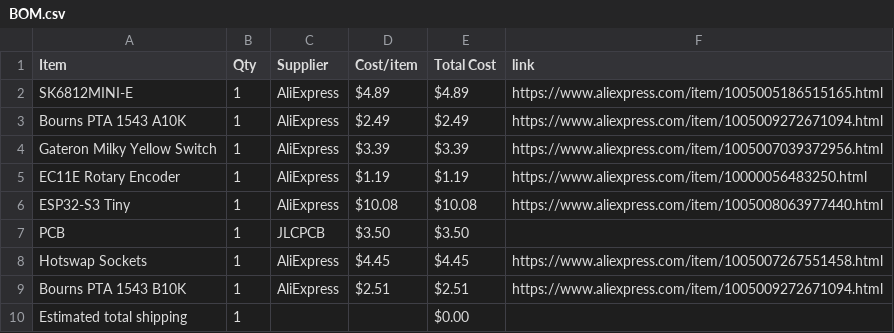
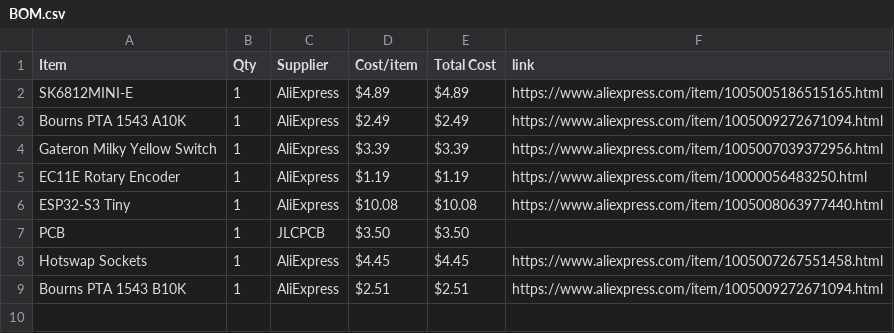
Before and after one commit to Zhane4994/MiniMidi, a CSV file: BOM.csv, drawn as a sheet.

Commit message:
Remove estimated total shipping from BOM.csv
Removed the estimated total shipping line from BOM.

```diff
--- a/BOM.csv
+++ b/BOM.csv
@@ -9,2 +9 @@ Hotswap Sockets,1,AliExpress,$4.45,$4.45,https://www.aliexpress.com/item/1005007
 Bourns PTA 1543 B10K,1,AliExpress,$2.51,$2.51,https://www.aliexpress.com/item/1005009272671094.html
-Estimated total shipping,1,,,$0.00,
```
